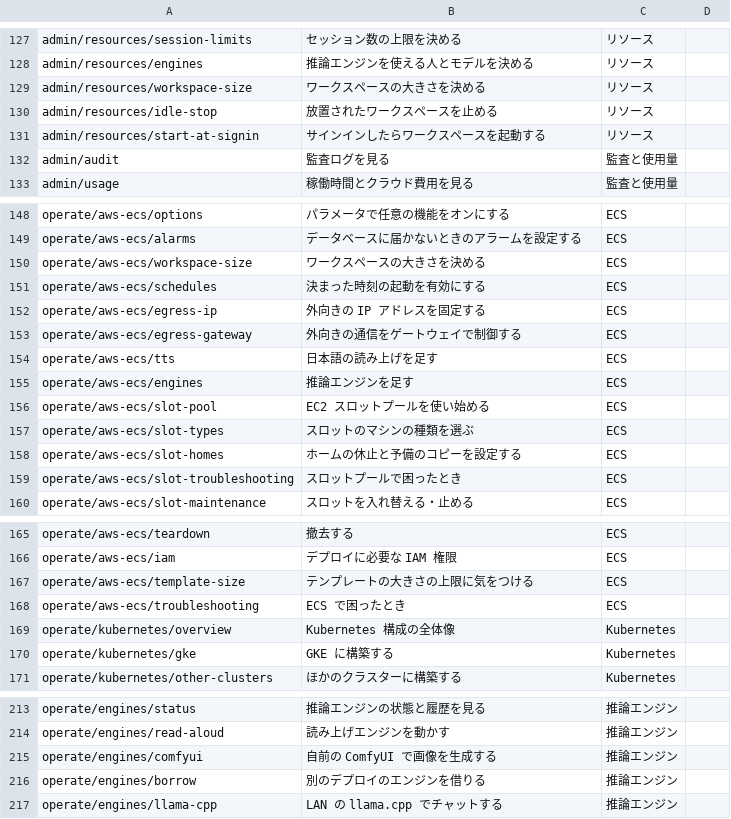
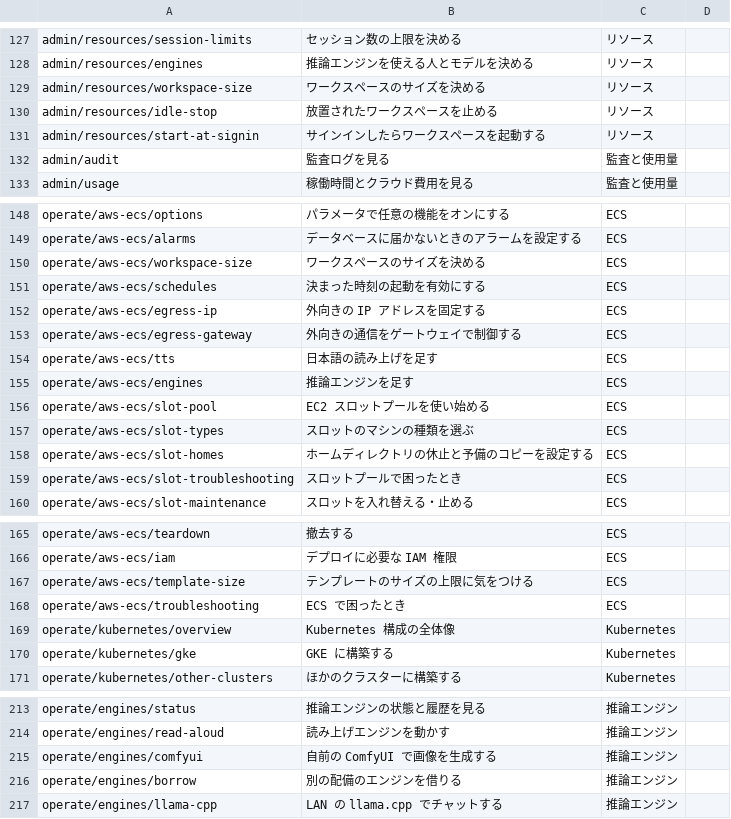
Before and after one commit to k-k1/agent-fleet-site, a TSV file: docs/research/page-titles.tsv, drawn as a sheet; only a part is shown, gaps mark what is left out; the diff covers the shown part only.

```diff
--- a/docs/research/page-titles.tsv
+++ b/docs/research/page-titles.tsv
@@ -128,3 +128,3 @@ admin/resources/session-limits	セッション数の上限を決める	リソー
 admin/resources/engines	推論エンジンを使える人とモデルを決める	リソース
-admin/resources/workspace-size	ワークスペースの大きさを決める	リソース
+admin/resources/workspace-size	ワークスペースのサイズを決める	リソース
 admin/resources/idle-stop	放置されたワークスペースを止める	リソース
@@ -149,3 +149,3 @@ operate/aws-ecs/options	パラメータで任意の機能をオンにする	ECS
 operate/aws-ecs/alarms	データベースに届かないときのアラームを設定する	ECS
-operate/aws-ecs/workspace-size	ワークスペースの大きさを決める	ECS
+operate/aws-ecs/workspace-size	ワークスペースのサイズを決める	ECS
 operate/aws-ecs/schedules	決まった時刻の起動を有効にする	ECS
@@ -157,3 +157,3 @@ operate/aws-ecs/slot-pool	EC2 スロットプールを使い始める	ECS
 operate/aws-ecs/slot-types	スロットのマシンの種類を選ぶ	ECS
-operate/aws-ecs/slot-homes	ホームの休止と予備のコピーを設定する	ECS
+operate/aws-ecs/slot-homes	ホームディレクトリの休止と予備のコピーを設定する	ECS
 operate/aws-ecs/slot-troubleshooting	スロットプールで困ったとき	ECS
@@ -166,3 +166,3 @@ operate/aws-ecs/teardown	撤去する	ECS
 operate/aws-ecs/iam	デプロイに必要な IAM 権限	ECS
-operate/aws-ecs/template-size	テンプレートの大きさの上限に気をつける	ECS
+operate/aws-ecs/template-size	テンプレートのサイズの上限に気をつける	ECS
 operate/aws-ecs/troubleshooting	ECS で困ったとき	ECS
@@ -215,3 +215,3 @@ operate/engines/read-aloud	読み上げエンジンを動かす	推論エンジ
 operate/engines/comfyui	自前の ComfyUI で画像を生成する	推論エンジン
-operate/engines/borrow	別のデプロイのエンジンを借りる	推論エンジン
+operate/engines/borrow	別の配備のエンジンを借りる	推論エンジン
 operate/engines/llama-cpp	LAN の llama.cpp でチャットする	推論エンジン
```
Also changed, not shown: 10 edited cells elsewhere in this file, docs/research/search-queries.tsv, 1 other file.
